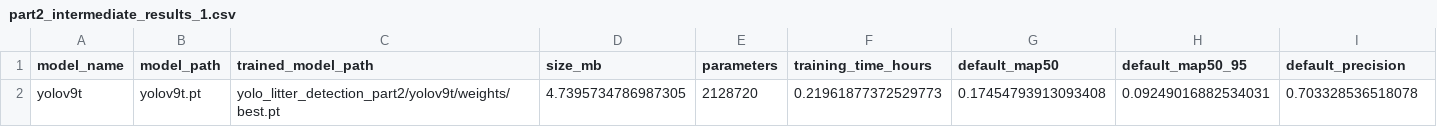
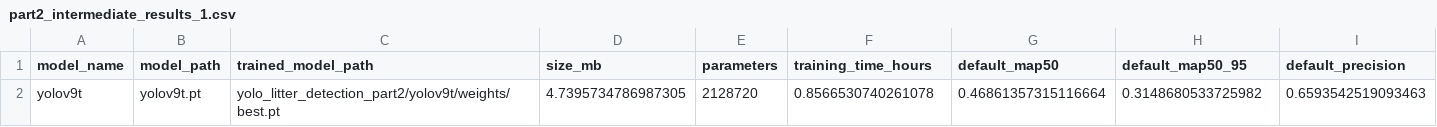
Before and after one commit to tom8to888/rmai_yolo_taco, a CSV file: part2_results/yolo_dataset_split/part2_intermediate_results_1.csv, drawn as a sheet; only a part is shown; removed rows and columns are numbered as before the commit, all else as after; rows hold the shown columns only; the diff names each change by its address in the sheet, - before the commit and + after, or states it on an @@ line.

Commit message:
Update Part 2 results: part2_intermediate_results_1.csv

```diff
--- a/part2_results/yolo_dataset_split/part2_intermediate_results_1.csv
+++ b/part2_results/yolo_dataset_split/part2_intermediate_results_1.csv
-row 2: yolov9t | yolov9t.pt | yolo_litter_detection_part2/yolov9t/weights/best.pt | 4.7395734786987305 | 2128720 | 0.21961877372529773 | 0.17454793913093408 | 0.09249016882534031 | 0.703328536518078
+row 2: yolov9t | yolov9t.pt | yolo_litter_detection_part2/yolov9t/weights/best.pt | 4.7395734786987305 | 2128720 | 0.8566530740261078 | 0.46861357315116664 | 0.3148680533725982 | 0.6593542519093463
```
